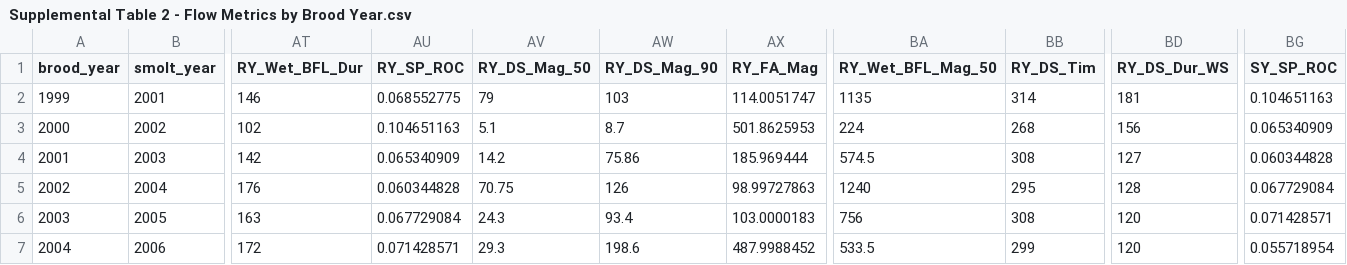
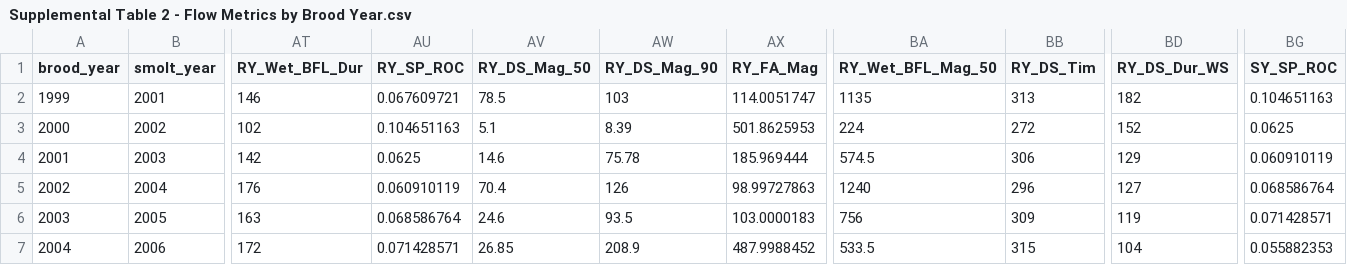
Before and after one commit to cmkouba/Fish_hydrometrics_MS, a CSV file: Graphics and Supplements/Supplemental Table 2 - Flow Metrics by Brood Year.csv, drawn as a sheet; only a part is shown, gaps mark what is left out; the diff covers the shown part only; the diff names each change by its address in the sheet, - before the commit and + after, or states it on an @@ line.

Commit message:
update data retrieval script through may 6 2024

```diff
--- a/Graphics and Supplements/Supplemental Table 2 - Flow Metrics by Brood Year.csv
+++ b/Graphics and Supplements/Supplemental Table 2 - Flow Metrics by Brood Year.csv
-AU2 (RY_SP_ROC): 0.068552775
+AU2 (RY_SP_ROC): 0.067609721
-AV2 (RY_DS_Mag_50): 79
+AV2 (RY_DS_Mag_50): 78.5
-BB2 (RY_DS_Tim): 314
+BB2 (RY_DS_Tim): 313
-BD2 (RY_DS_Dur_WS): 181
+BD2 (RY_DS_Dur_WS): 182
-AW3 (RY_DS_Mag_90): 8.7
+AW3 (RY_DS_Mag_90): 8.39
-BB3 (RY_DS_Tim): 268
+BB3 (RY_DS_Tim): 272
-BD3 (RY_DS_Dur_WS): 156
+BD3 (RY_DS_Dur_WS): 152
-BG3 (SY_SP_ROC): 0.065340909
+BG3 (SY_SP_ROC): 0.0625
-AU4 (RY_SP_ROC): 0.065340909
+AU4 (RY_SP_ROC): 0.0625
-AV4 (RY_DS_Mag_50): 14.2
+AV4 (RY_DS_Mag_50): 14.6
-AW4 (RY_DS_Mag_90): 75.86
+AW4 (RY_DS_Mag_90): 75.78
-BB4 (RY_DS_Tim): 308
+BB4 (RY_DS_Tim): 306
-BD4 (RY_DS_Dur_WS): 127
+BD4 (RY_DS_Dur_WS): 129
-BG4 (SY_SP_ROC): 0.060344828
+BG4 (SY_SP_ROC): 0.060910119
-AU5 (RY_SP_ROC): 0.060344828
+AU5 (RY_SP_ROC): 0.060910119
-AV5 (RY_DS_Mag_50): 70.75
+AV5 (RY_DS_Mag_50): 70.4
-BB5 (RY_DS_Tim): 295
+BB5 (RY_DS_Tim): 296
-BD5 (RY_DS_Dur_WS): 128
+BD5 (RY_DS_Dur_WS): 127
-BG5 (SY_SP_ROC): 0.067729084
+BG5 (SY_SP_ROC): 0.068586764
-AU6 (RY_SP_ROC): 0.067729084
+AU6 (RY_SP_ROC): 0.068586764
-AV6 (RY_DS_Mag_50): 24.3
+AV6 (RY_DS_Mag_50): 24.6
-AW6 (RY_DS_Mag_90): 93.4
+AW6 (RY_DS_Mag_90): 93.5
-BB6 (RY_DS_Tim): 308
+BB6 (RY_DS_Tim): 309
-BD6 (RY_DS_Dur_WS): 120
+BD6 (RY_DS_Dur_WS): 119
-AV7 (RY_DS_Mag_50): 29.3
+AV7 (RY_DS_Mag_50): 26.85
-AW7 (RY_DS_Mag_90): 198.6
+AW7 (RY_DS_Mag_90): 208.9
-BB7 (RY_DS_Tim): 299
+BB7 (RY_DS_Tim): 315
-BD7 (RY_DS_Dur_WS): 120
+BD7 (RY_DS_Dur_WS): 104
-BG7 (SY_SP_ROC): 0.055718954
+BG7 (SY_SP_ROC): 0.055882353
```
Also changed, not shown: 1 added row and 72 edited cells elsewhere in this file, 6 other files.
